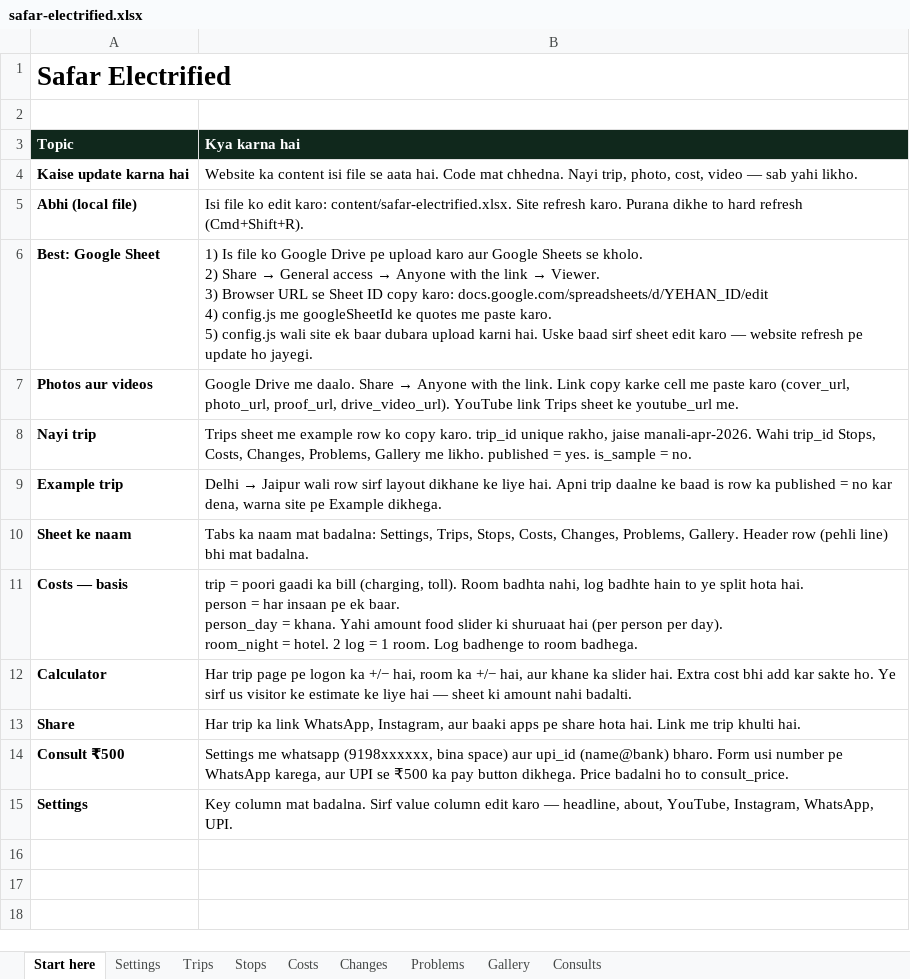
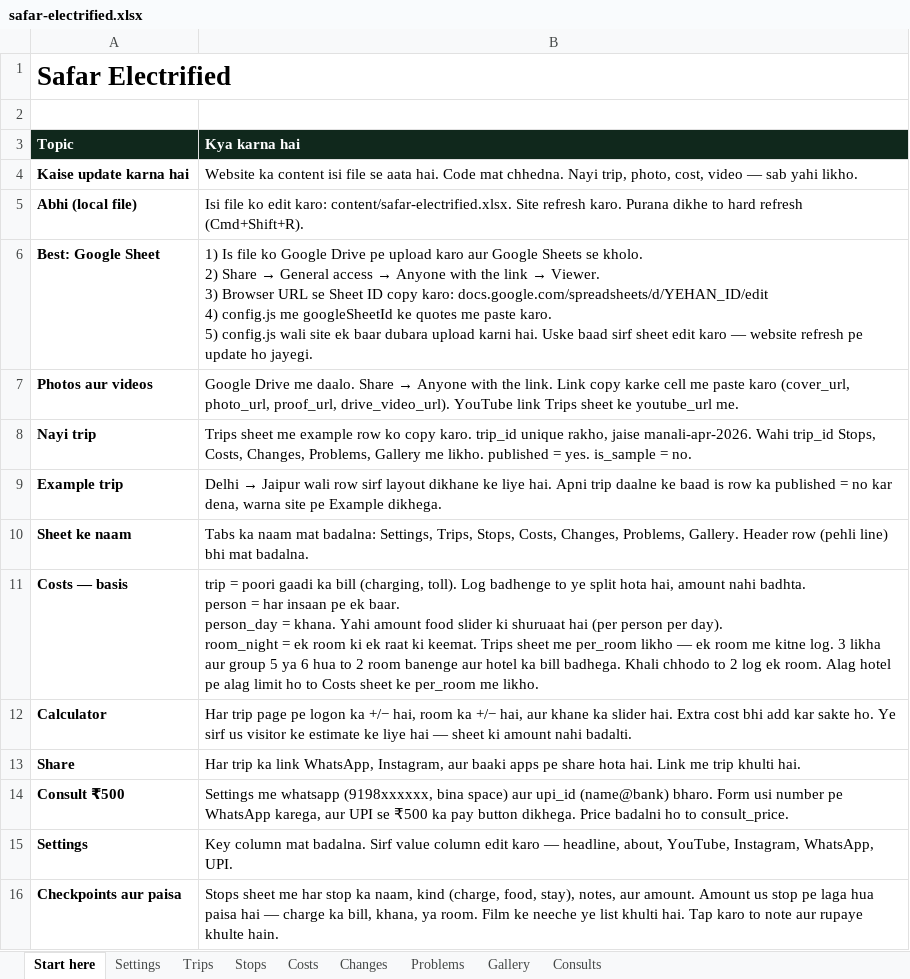
Before and after one commit to ShubhamSahaniNitkkr/safar-electrified, an Excel workbook: content/safar-electrified.xlsx, sheet Start here, drawn as a sheet; values as stored, in another font and other column widths than the file's, no borders; ↵ is a line break in a cell; the diff names each change by its address in the sheet, - before the commit and + after, or states it on an @@ line.

```diff
--- a/content/safar-electrified.xlsx (sheet Start here)
+++ b/content/safar-electrified.xlsx (sheet Start here)
-B11 (Kya karna hai): …(charging, toll). Room badhta nahi, log badhte hain to ye split hota hai. ↵ person = har insaan pe ek baar. ↵ person_day = khana. Yahi amount food slider ki shuruaat hai (per person per day). ↵ room_night = hotel. 2 log = 1 room. Log badhenge to room badhega.
+B11 (Kya karna hai): …(charging, toll). Log badhenge to ye split hota hai, amount nahi badhta. ↵ person = har insaan pe ek baar. ↵ person_day = khana. Yahi amount food slider ki shuruaat hai (per person per day). ↵ room_night = ek room ki ek raat ki keemat. Trips sheet me per_room likho — ek room me kitne log. 3 likha aur group 5 ya 6 hua to 2 room banenge aur hotel ka bill badhega. Khali chhodo to 2 log ek room. Alag hotel pe alag limit ho to Costs sheet ke per_room me likho.
+row 16: Checkpoints aur paisa | Stops sheet me har stop ka naam, kind (charge, food, stay), notes, aur amount. Amount us stop pe laga hua paisa hai — charge ka bill, khana, ya room. Film ke neeche ye list khulti hai. Tap karo to note aur rupaye khulte hain.
```
Also changed, not shown: sheet Stops, sheet Costs, sheet Trips, 6 other files.
